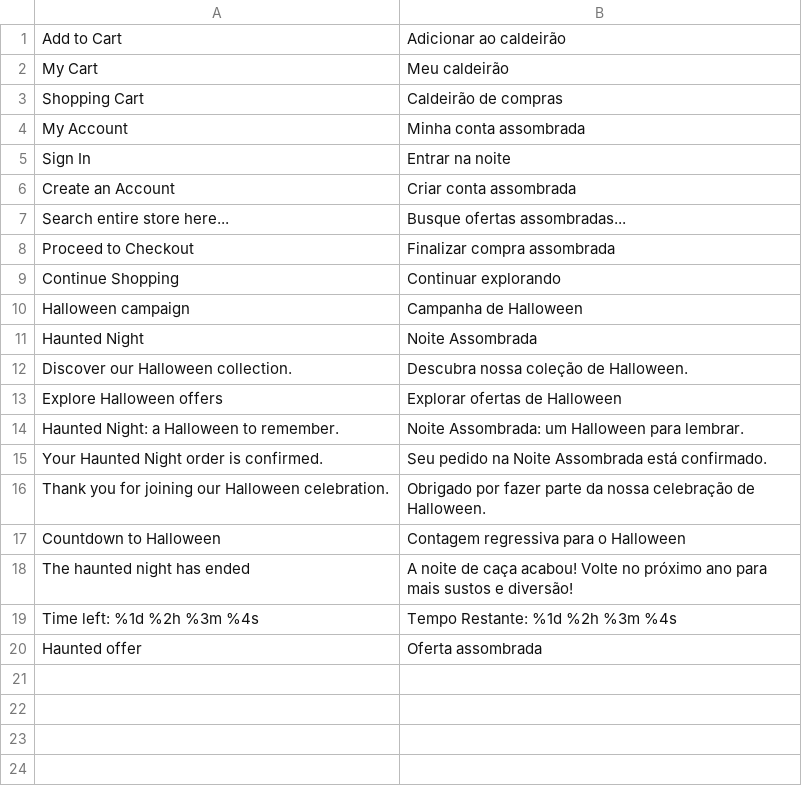
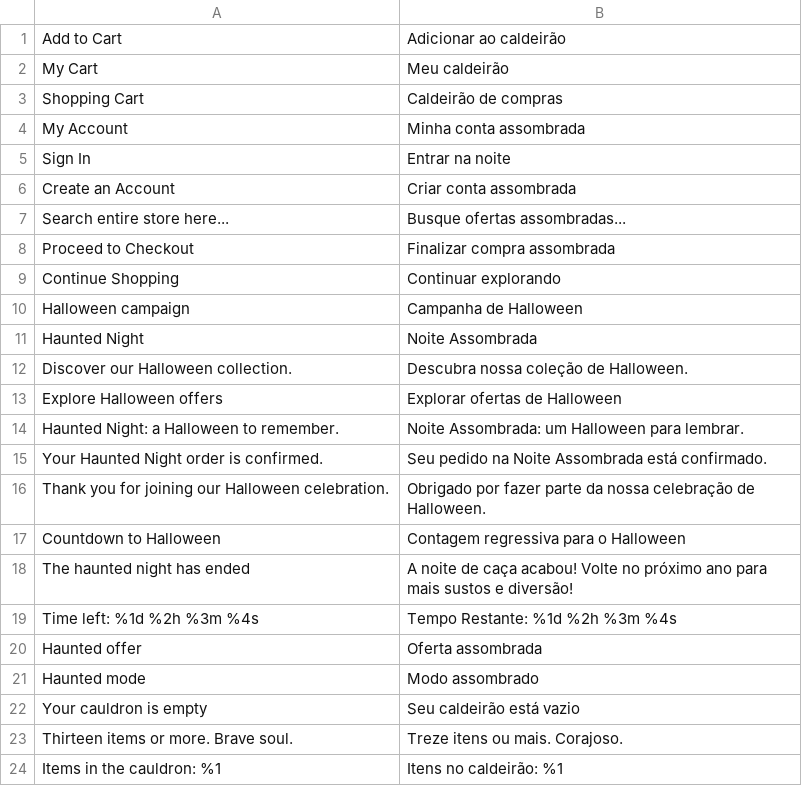
Before and after one commit to AntonniSMoraes/estagio-magento, a CSV file: src/app/design/frontend/Webjump/noite-assombrada/i18n/en_US.csv, drawn as a sheet; the diff names each change by its address in the sheet, - before the commit and + after, or states it on an @@ line.

Commit message:
feat: adiciona modo assombrado e mensagens no minicart

```diff
--- a/src/app/design/frontend/Webjump/noite-assombrada/i18n/en_US.csv
+++ b/src/app/design/frontend/Webjump/noite-assombrada/i18n/en_US.csv
+row 21: Haunted mode | Modo assombrado
+row 22: Your cauldron is empty | Seu caldeirão está vazio
+row 23: Thirteen items or more. Brave soul. | Treze itens ou mais. Corajoso.
+row 24: Items in the cauldron: %1 | Itens no caldeirão: %1
```
Also changed, not shown: src/app/design/frontend/Webjump/noite-assombrada/i18n/pt_BR.csv, 9 other files.
